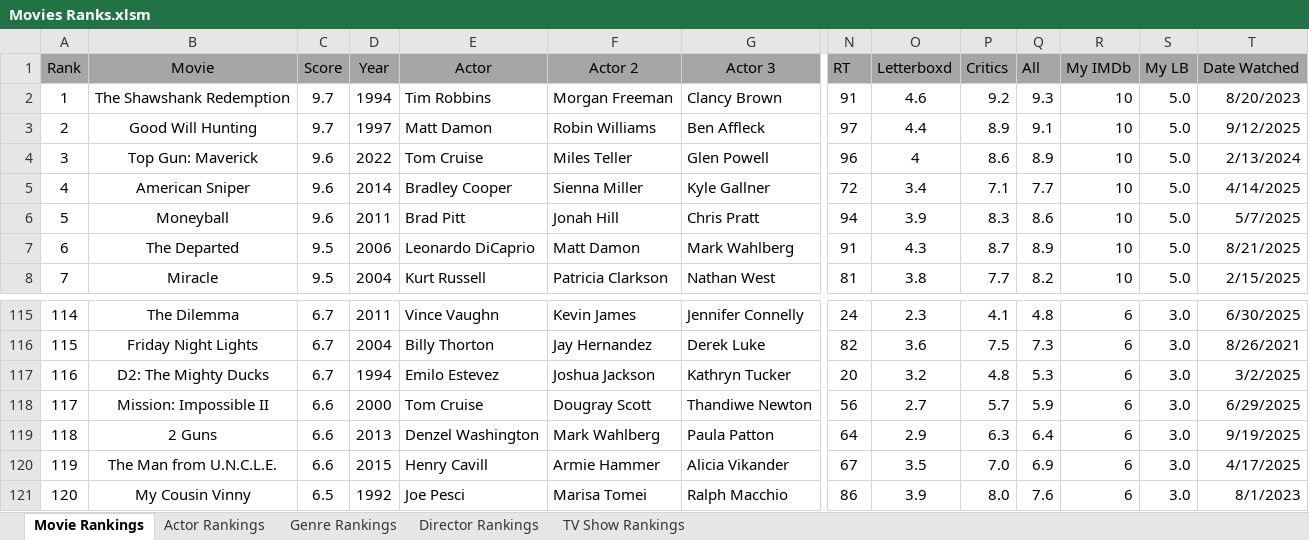
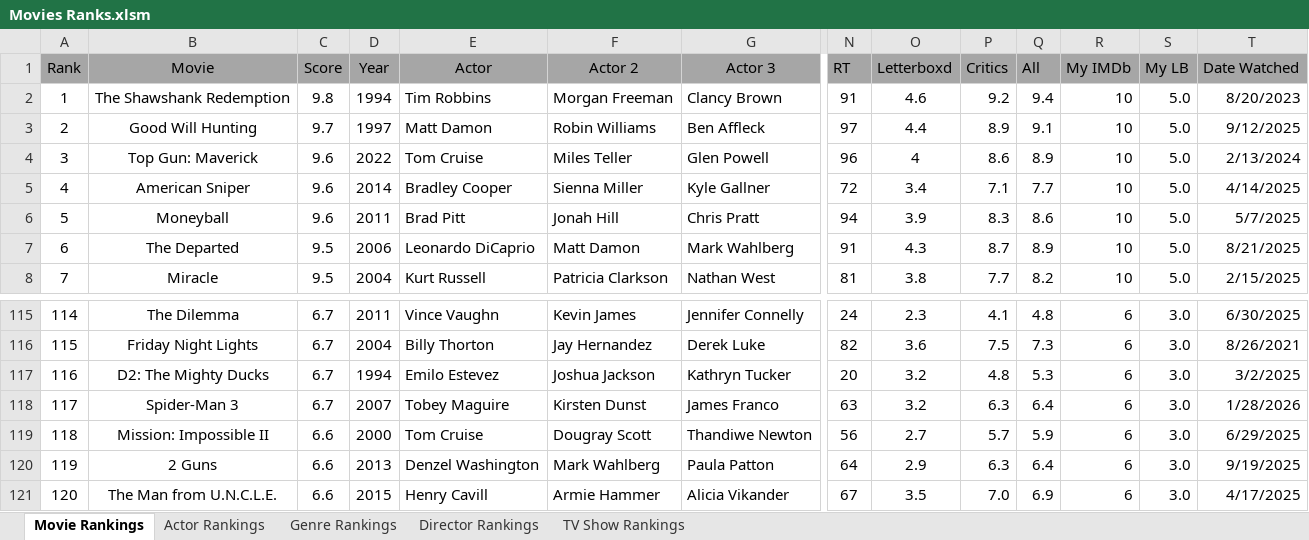
Before and after one commit to TylerGrossi/Movie-Rankings, an Excel workbook: Movies Ranks.xlsm, sheet Movie Rankings, drawn as a sheet; only a part is shown, gaps mark what is left out; the shorter side is filled out with more unchanged rows; values as stored, in another font and other column widths than the file's, no borders; charts and pictures not drawn; addresses are those after the commit; rows hold the shown columns only; the diff names each change by its address in the sheet, - before the commit and + after, or states it on an @@ line.

Commit message:
Update binary files and enrich movie datasets
- Updated movie_score_predictor.pkl and Movies Ranks.xlsm to reflect recent model enhancements.
- Modified Predicted_Scores.csv to include new movie entries and adjusted existing data for accuracy.
- Enhanced Ratings_Enriched.csv and Watchlist_Enriched.csv with additional movie details and updated ratings.
- Ensured consistency across all datasets to improve prediction outputs and user experience.

```diff
--- a/Movies Ranks.xlsm (sheet Movie Rankings)
+++ b/Movies Ranks.xlsm (sheet Movie Rankings)
-C2 (Score): 9.7
+C2 (Score): 9.8
-Q2 (All): 9.3
+Q2 (All): 9.4
+row 118: 117 | Spider-Man 3 | 6.7 | 2007 | Tobey Maguire | Kirsten Dunst | James Franco | 63 | 3.2 | 6.3 | 6.4 | 6 | 3.0 | 1/28/2026
@@ column A (Rank) renumbered from row 119 down @@
```
Also changed, not shown: sheet Actor Rankings, sheet Genre Rankings, sheet Director Rankings, formulas that keep their value, 4 other files.
